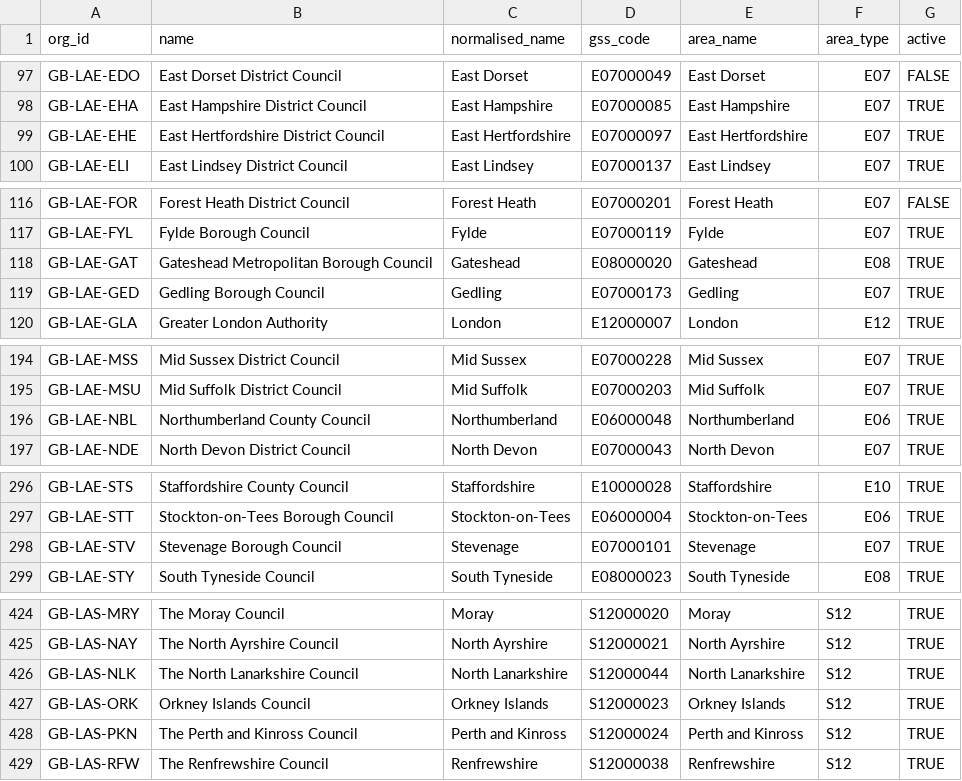
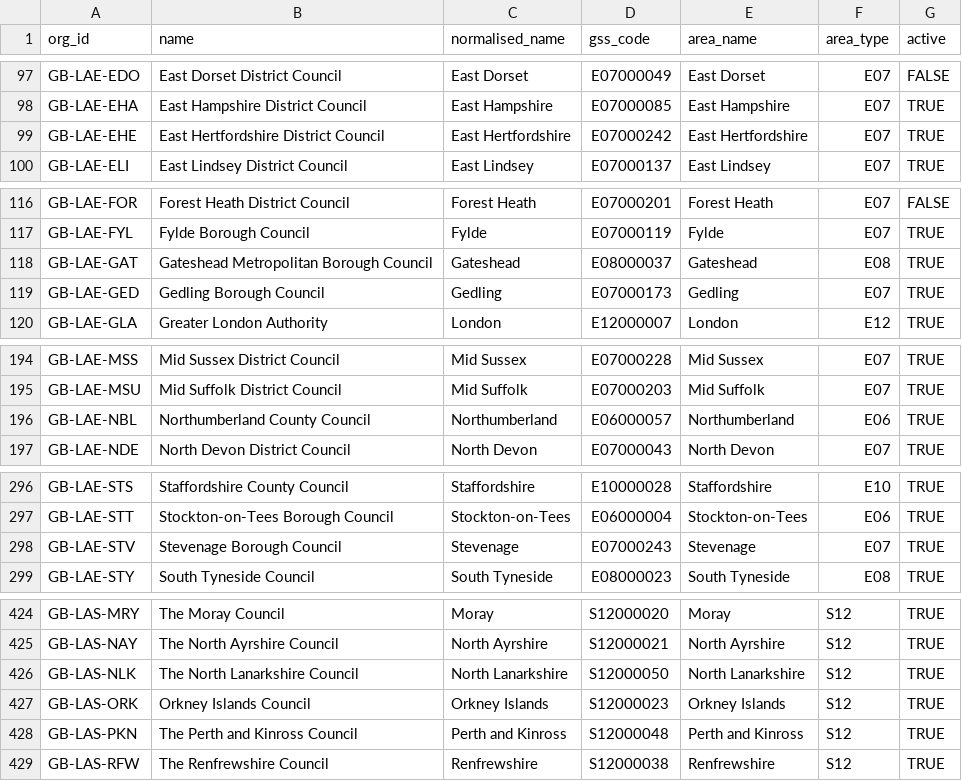
Before and after one commit to drkane/geo-lookups, a CSV file: la_orgid_to_gss.csv, drawn as a sheet; only a part is shown, gaps mark what is left out; the diff covers the shown part only.

```diff
--- a/la_orgid_to_gss.csv
+++ b/la_orgid_to_gss.csv
@@ -98,3 +98,3 @@ GB-LAE-EDO,East Dorset District Council,East Dorset,E07000049,East Dorset,E07,FA
 GB-LAE-EHA,East Hampshire District Council,East Hampshire,E07000085,East Hampshire,E07,TRUE
-GB-LAE-EHE,East Hertfordshire District Council,East Hertfordshire,E07000097,East Hertfordshire,E07,TRUE
+GB-LAE-EHE,East Hertfordshire District Council,East Hertfordshire,E07000242,East Hertfordshire,E07,TRUE
 GB-LAE-ELI,East Lindsey District Council,East Lindsey,E07000137,East Lindsey,E07,TRUE
@@ -117,3 +117,3 @@ GB-LAE-FOR,Forest Heath District Council,Forest Heath,E07000201,Forest Heath,E07
 GB-LAE-FYL,Fylde Borough Council,Fylde,E07000119,Fylde,E07,TRUE
-GB-LAE-GAT,Gateshead Metropolitan Borough Council,Gateshead,E08000020,Gateshead,E08,TRUE
+GB-LAE-GAT,Gateshead Metropolitan Borough Council,Gateshead,E08000037,Gateshead,E08,TRUE
 GB-LAE-GED,Gedling Borough Council,Gedling,E07000173,Gedling,E07,TRUE
@@ -195,3 +195,3 @@ GB-LAE-MSS,Mid Sussex District Council,Mid Sussex,E07000228,Mid Sussex,E07,TRUE
 GB-LAE-MSU,Mid Suffolk District Council,Mid Suffolk,E07000203,Mid Suffolk,E07,TRUE
-GB-LAE-NBL,Northumberland County Council,Northumberland,E06000048,Northumberland,E06,TRUE
+GB-LAE-NBL,Northumberland County Council,Northumberland,E06000057,Northumberland,E06,TRUE
 GB-LAE-NDE,North Devon District Council,North Devon,E07000043,North Devon,E07,TRUE
@@ -297,3 +297,3 @@ GB-LAE-STS,Staffordshire County Council,Staffordshire,E10000028,Staffordshire,E1
 GB-LAE-STT,Stockton-on-Tees Borough Council,Stockton-on-Tees,E06000004,Stockton-on-Tees,E06,TRUE
-GB-LAE-STV,Stevenage Borough Council,Stevenage,E07000101,Stevenage,E07,TRUE
+GB-LAE-STV,Stevenage Borough Council,Stevenage,E07000243,Stevenage,E07,TRUE
 GB-LAE-STY,South Tyneside Council,South Tyneside,E08000023,South Tyneside,E08,TRUE
@@ -425,5 +425,5 @@ GB-LAS-MRY,The Moray Council,Moray,S12000020,Moray,S12,TRUE
 GB-LAS-NAY,The North Ayrshire Council,North Ayrshire,S12000021,North Ayrshire,S12,TRUE
-GB-LAS-NLK,The North Lanarkshire Council,North Lanarkshire,S12000044,North Lanarkshire,S12,TRUE
+GB-LAS-NLK,The North Lanarkshire Council,North Lanarkshire,S12000050,North Lanarkshire,S12,TRUE
 GB-LAS-ORK,Orkney Islands Council,Orkney Islands,S12000023,Orkney Islands,S12,TRUE
-GB-LAS-PKN,The Perth and Kinross Council,Perth and Kinross,S12000024,Perth and Kinross,S12,TRUE
+GB-LAS-PKN,The Perth and Kinross Council,Perth and Kinross,S12000048,Perth and Kinross,S12,TRUE
 GB-LAS-RFW,The Renfrewshire Council,Renfrewshire,S12000038,Renfrewshire,S12,TRUE
```
Also changed, not shown: 2 edited cells elsewhere in this file.
